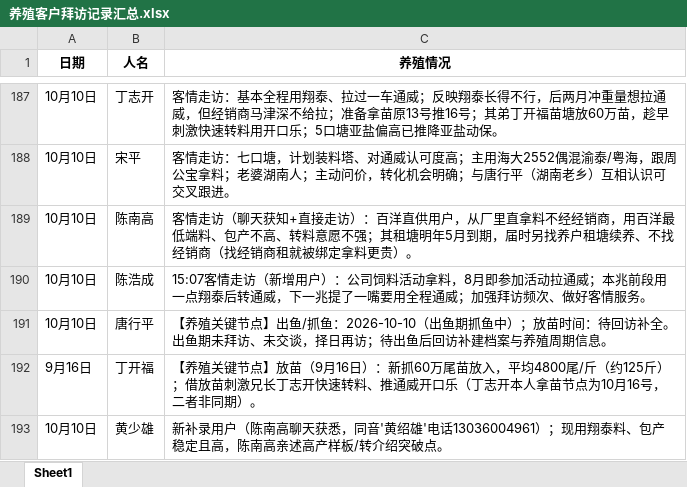
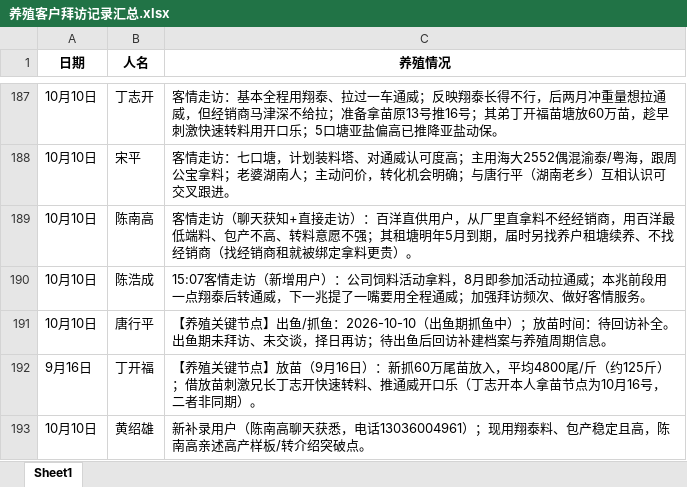
Before and after one commit to shengjunfu02-maker/my-brain, an Excel workbook: 数据/养殖客户拜访记录汇总.xlsx, sheet Sheet1, drawn as a sheet; only a part is shown, gaps mark what is left out; values as stored, in another font and other column widths than the file's, no borders; the diff names each change by its address in the sheet, - before the commit and + after, or states it on an @@ line.

Commit message:
黄少雄统一改名为黄绍雄

```diff
--- a/数据/养殖客户拜访记录汇总.xlsx (sheet Sheet1)
+++ b/数据/养殖客户拜访记录汇总.xlsx (sheet Sheet1)
-B193 (人名): 黄少雄
+B193 (人名): 黄绍雄
-C193 (养殖情况): …天获悉，同音'黄绍雄'电话13036004961）…
+C193 (养殖情况): …天获悉，电话13036004961）…
```
